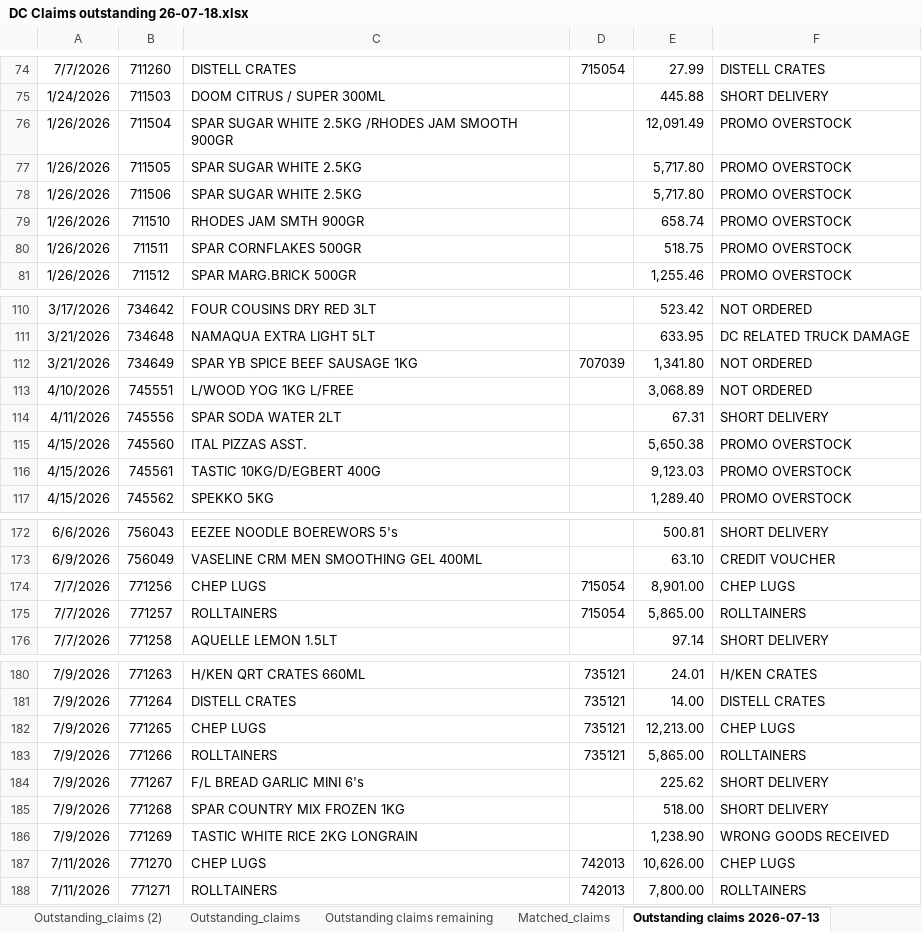
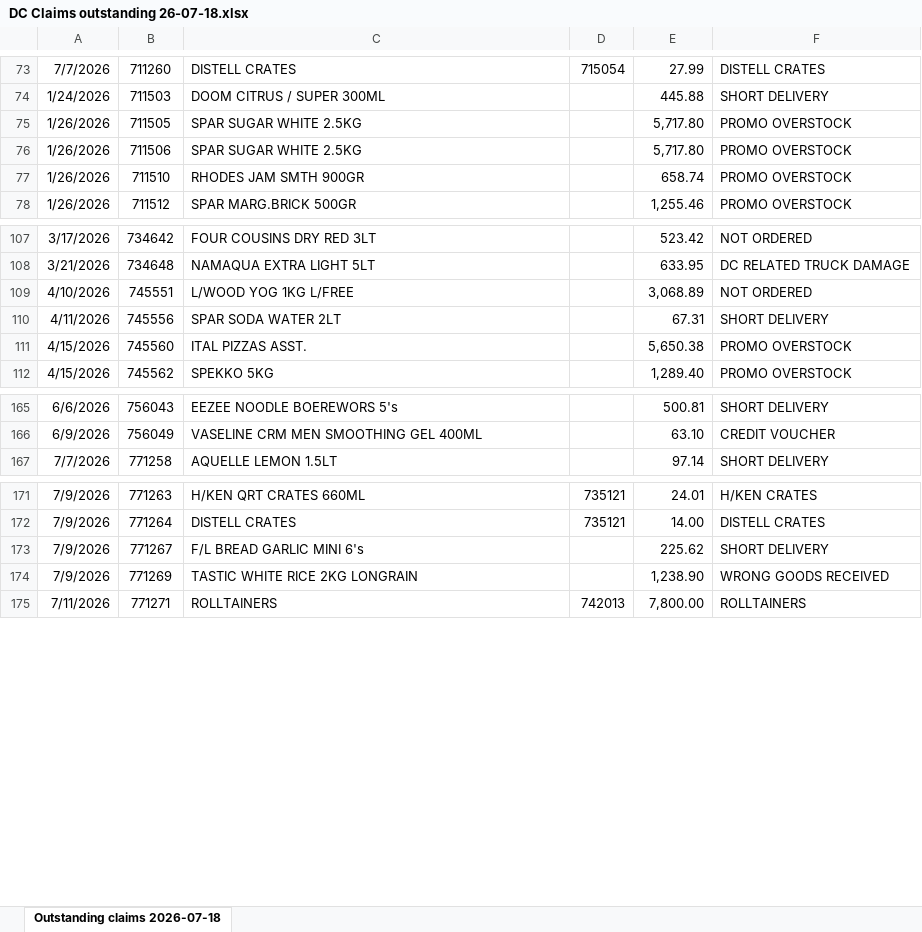
Before and after one commit to Gerhard-AIDriven/OpenClaw, an Excel workbook: Spar/Claims management/DC Claims Matching 2026-07-18/DC Claims outstanding 26-07-18.xlsx, sheet Outstanding claims 2026-07-18, drawn as a sheet; only a part is shown, gaps mark what is left out; values as stored, in another font and other column widths than the file's, no borders; conditional formats not drawn; the diff covers the shown part only; the diff names each change by its address in the sheet, - before the commit and + after, or states it on an @@ line.

```diff
--- a/Spar/Claims management/DC Claims Matching 2026-07-18/DC Claims outstanding 26-07-18.xlsx (sheet Outstanding claims 2026-07-18)
+++ b/Spar/Claims management/DC Claims Matching 2026-07-18/DC Claims outstanding 26-07-18.xlsx (sheet Outstanding claims 2026-07-18)
-sheet tab: Outstanding claims 2026-07-13
+sheet tab: Outstanding claims 2026-07-18
-sheet tab: Outstanding_claims (2)
-sheet tab: Outstanding_claims
-sheet tab: Outstanding claims remaining
-sheet tab: Matched_claims
-row 76: 1/26/2026 | 711504 | SPAR SUGAR WHITE 2.5KG /RHODES JAM SMOOTH 900GR |  | 12,091.49 | PROMO OVERSTOCK
-row 80: 1/26/2026 | 711511 | SPAR CORNFLAKES 500GR |  | 518.75 | PROMO OVERSTOCK
-row 112: 3/21/2026 | 734649 | SPAR YB SPICE BEEF SAUSAGE 1KG | 707039 | 1,341.80 | NOT ORDERED
-row 116: 4/15/2026 | 745561 | TASTIC 10KG/D/EGBERT 400G |  | 9,123.03 | PROMO OVERSTOCK
-row 174: 7/7/2026 | 771256 | CHEP LUGS | 715054 | 8,901.00 | CHEP LUGS
-row 175: 7/7/2026 | 771257 | ROLLTAINERS | 715054 | 5,865.00 | ROLLTAINERS
-row 182: 7/9/2026 | 771265 | CHEP LUGS | 735121 | 12,213.00 | CHEP LUGS
-row 183: 7/9/2026 | 771266 | ROLLTAINERS | 735121 | 5,865.00 | ROLLTAINERS
-row 185: 7/9/2026 | 771268 | SPAR COUNTRY MIX FROZEN 1KG |  | 518.00 | SHORT DELIVERY
-row 187: 7/11/2026 | 771270 | CHEP LUGS | 742013 | 10,626.00 | CHEP LUGS
```
Also changed, not shown: 3 removed rows, 2 edited cells and cell formats elsewhere in this sheet, 7 other files.
